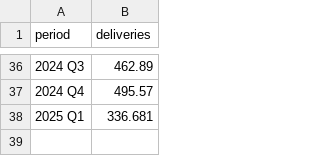
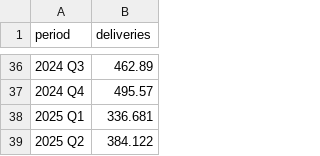
Before and after one commit to jagelves/Data, a CSV file: tsla_deliveries.csv, drawn as a sheet; only a part is shown, gaps mark what is left out; the diff names each change by its address in the sheet, - before the commit and + after, or states it on an @@ line.

```diff
--- a/tsla_deliveries.csv
+++ b/tsla_deliveries.csv
+row 39: 2025 Q2 | 384.122
```
Also changed, not shown: teslaE.csv.
